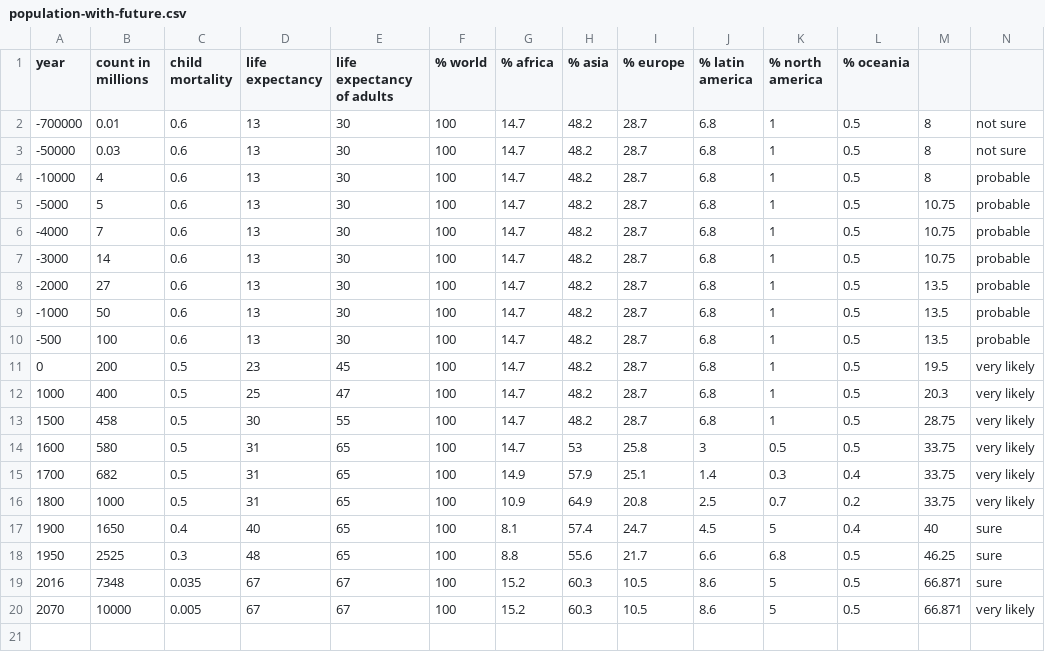
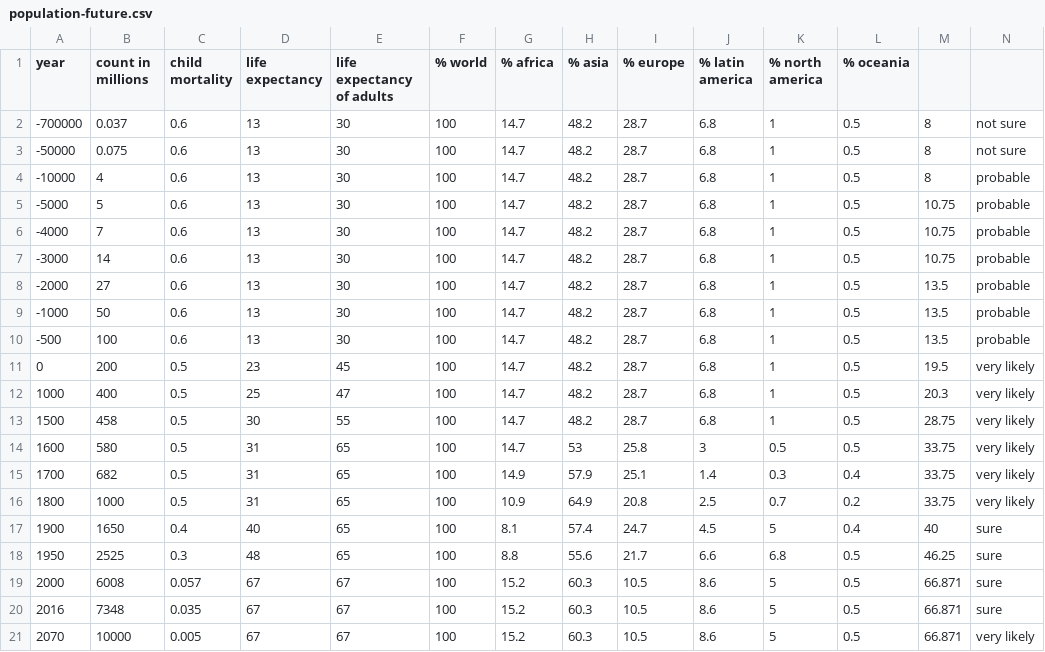
Before and after one commit to lucasmouilleron/riverworldBeings, a CSV file: data/population-future.csv (was data/population-with-future.csv), drawn as a sheet; only a part is shown; rows hold the shown columns only; the diff names each change by its address in the sheet, - before the commit and + after, or states it on an @@ line.

```diff
--- a/data/population-with-future.csv
+++ b/data/population-future.csv
-B2 (count in millions): 0.01
+B2 (count in millions): 0.037
-B3 (count in millions): 0.03
+B3 (count in millions): 0.075
+row 19: 2000 | 6008 | 0.057 | 67 | 67 | 100 | 15.2 | 60.3 | 10.5 | 8.6 | 5 | 0.5 | 66.871 | sure
```
Also changed, not shown: 27 other files.
